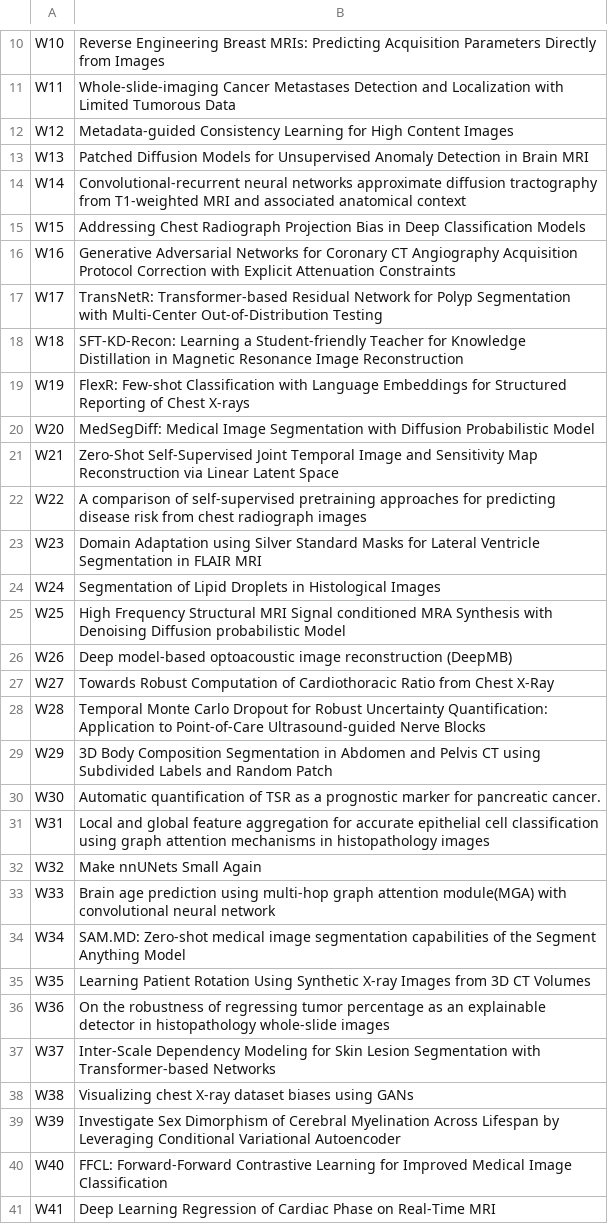
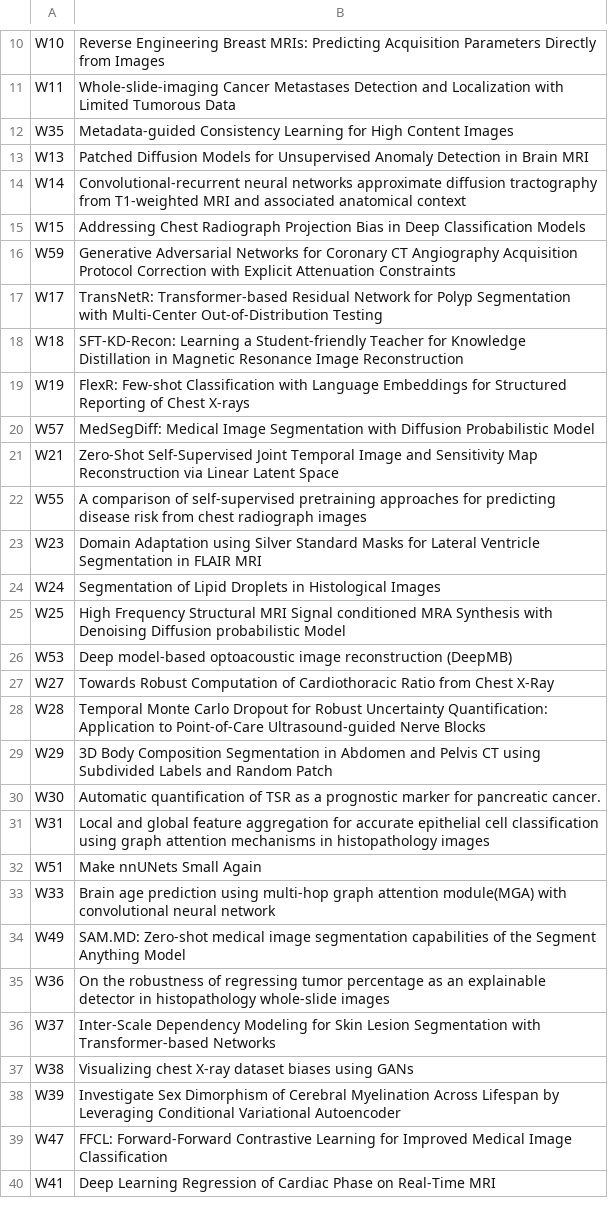
Before and after one commit to MIDL-Conference/midl-website-2023, a CSV file: posterBoardNumbersWeds.csv, drawn as a sheet; only a part is shown, gaps mark what is left out.

Commit message:
Update posterBoardNumbersWeds.csv
Moving 8 posters to weds morning, plus removing s069 from physical poster board list

```diff
--- a/posterBoardNumbersWeds.csv
+++ b/posterBoardNumbersWeds.csv
@@ -11,3 +11,3 @@ W10,Reverse Engineering Breast MRIs: Predicting Acquisition Parameters Directly
 W11,Whole-slide-imaging Cancer Metastases Detection and Localization with Limited Tumorous Data
-W12,Metadata-guided Consistency Learning for High Content Images
+W35,Metadata-guided Consistency Learning for High Content Images
 W13,Patched Diffusion Models for Unsupervised Anomaly Detection in Brain MRI
@@ -15,3 +15,3 @@ W14,Convolutional-recurrent neural networks approximate diffusion tractography f
 W15,Addressing Chest Radiograph Projection Bias in Deep Classification Models
-W16,Generative Adversarial Networks for Coronary CT Angiography Acquisition Protocol Correction with Explicit Attenuation Constraints
+W59,Generative Adversarial Networks for Coronary CT Angiography Acquisition Protocol Correction with Explicit Attenuation Constraints
 W17,TransNetR: Transformer-based Residual Network for Polyp Segmentation with Multi-Center Out-of-Distribution Testing
@@ -19,5 +19,5 @@ W18,SFT-KD-Recon: Learning a Student-friendly Teacher for Knowledge Distillation
 W19,FlexR: Few-shot Classification with Language Embeddings for Structured Reporting of Chest X-rays
-W20,MedSegDiff: Medical Image Segmentation with Diffusion Probabilistic Model
+W57,MedSegDiff: Medical Image Segmentation with Diffusion Probabilistic Model
 W21,Zero-Shot Self-Supervised Joint Temporal Image and Sensitivity Map Reconstruction via Linear Latent Space
-W22,A comparison of self-supervised pretraining approaches for predicting disease risk from chest radiograph images
+W55,A comparison of self-supervised pretraining approaches for predicting disease risk from chest radiograph images
 W23,Domain Adaptation using Silver Standard Masks for Lateral Ventricle Segmentation in FLAIR MRI
@@ -25,3 +25,3 @@ W24,Segmentation of Lipid Droplets in Histological Images
 W25,High Frequency Structural MRI Signal conditioned MRA Synthesis with Denoising Diffusion probabilistic Model
-W26,Deep model-based optoacoustic image reconstruction (DeepMB)
+W53,Deep model-based optoacoustic image reconstruction (DeepMB)
 W27,Towards Robust Computation of Cardiothoracic Ratio from Chest X-Ray
@@ -31,6 +31,5 @@ W30,Automatic quantification of TSR as a prognostic marker for pancreatic cancer
 W31,Local and global feature aggregation for accurate epithelial cell classification using graph attention mechanisms in histopathology images
-W32,Make nnUNets Small Again
+W51,Make nnUNets Small Again
 W33,Brain age prediction using multi-hop graph attention module(MGA) with convolutional neural network
-W34,SAM.MD: Zero-shot medical image segmentation capabilities of the Segment Anything Model
-W35,Learning Patient Rotation Using Synthetic X-ray Images from 3D CT Volumes
+W49,SAM.MD: Zero-shot medical image segmentation capabilities of the Segment Anything Model
 W36,On the robustness of regressing tumor percentage as an explainable detector in histopathology whole-slide images
@@ -39,3 +38,3 @@ W38,Visualizing chest X-ray dataset biases using GANs
 W39,Investigate Sex Dimorphism of Cerebral Myelination Across Lifespan by Leveraging Conditional Variational Autoencoder
-W40,FFCL: Forward-Forward Contrastive Learning for Improved Medical Image Classification
+W47,FFCL: Forward-Forward Contrastive Learning for Improved Medical Image Classification
 W41,Deep Learning Regression of Cardiac Phase on Real-Time MRI
```
